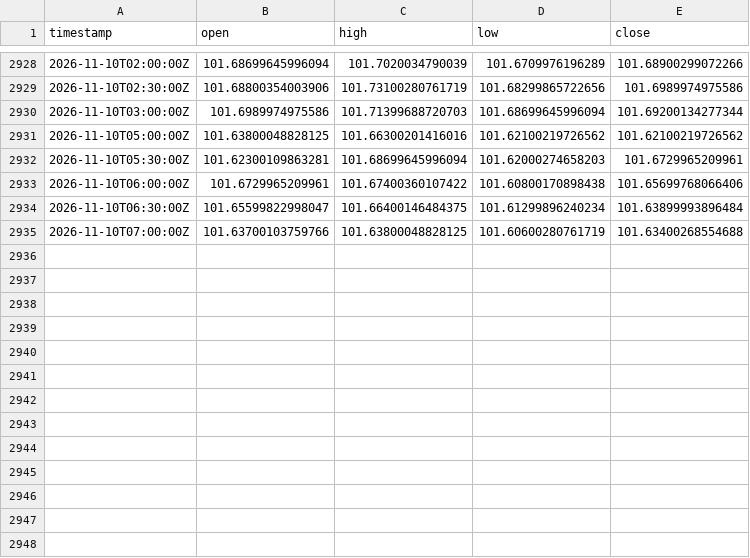
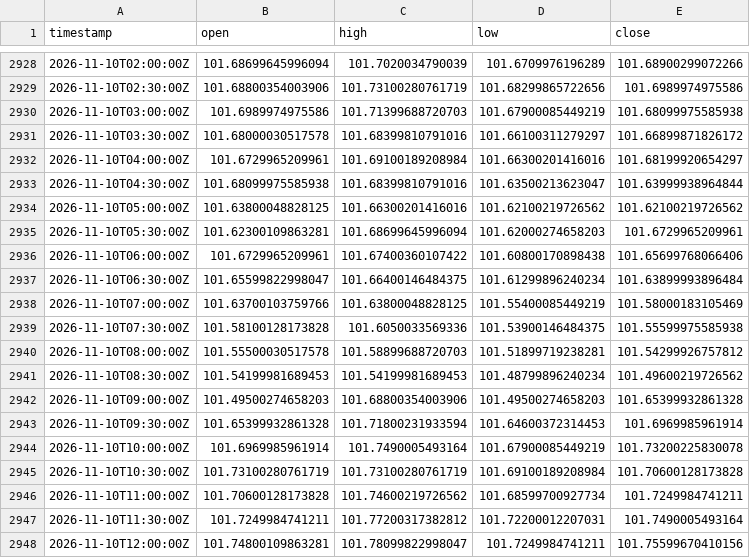
Before and after one commit to robelabraham1219-cmyk/institutional-trading-dashboard, a CSV file: data/DX-Y.NYB_30m.csv, drawn as a sheet; only a part is shown, gaps mark what is left out; the diff covers the shown part only.

```diff
--- a/data/DX-Y.NYB_30m.csv
+++ b/data/DX-Y.NYB_30m.csv
@@ -2929,3 +2929,6 @@ timestamp,open,high,low,close
 2026-11-10T02:30:00Z,101.68800354003906,101.73100280761719,101.68299865722656,101.6989974975586
-2026-11-10T03:00:00Z,101.6989974975586,101.71399688720703,101.68699645996094,101.69200134277344
+2026-11-10T03:00:00Z,101.6989974975586,101.71399688720703,101.67900085449219,101.68099975585938
+2026-11-10T03:30:00Z,101.68000030517578,101.68399810791016,101.66100311279297,101.66899871826172
+2026-11-10T04:00:00Z,101.6729965209961,101.69100189208984,101.66300201416016,101.68199920654297
+2026-11-10T04:30:00Z,101.68099975585938,101.68399810791016,101.63500213623047,101.63999938964844
 2026-11-10T05:00:00Z,101.63800048828125,101.66300201416016,101.62100219726562,101.62100219726562
@@ -2934,2 +2937,12 @@ timestamp,open,high,low,close
 2026-11-10T06:30:00Z,101.65599822998047,101.66400146484375,101.61299896240234,101.63899993896484
-2026-11-10T07:00:00Z,101.63700103759766,101.63800048828125,101.60600280761719,101.63400268554688
+2026-11-10T07:00:00Z,101.63700103759766,101.63800048828125,101.55400085449219,101.58000183105469
+2026-11-10T07:30:00Z,101.58100128173828,101.6050033569336,101.53900146484375,101.55599975585938
+2026-11-10T08:00:00Z,101.55500030517578,101.58899688720703,101.51899719238281,101.54299926757812
+2026-11-10T08:30:00Z,101.54199981689453,101.54199981689453,101.48799896240234,101.49600219726562
+2026-11-10T09:00:00Z,101.49500274658203,101.68800354003906,101.49500274658203,101.65399932861328
+2026-11-10T09:30:00Z,101.65399932861328,101.71800231933594,101.64600372314453,101.6969985961914
+2026-11-10T10:00:00Z,101.6969985961914,101.7490005493164,101.67900085449219,101.73200225830078
+2026-11-10T10:30:00Z,101.73100280761719,101.73100280761719,101.69100189208984,101.70600128173828
+2026-11-10T11:00:00Z,101.70600128173828,101.74600219726562,101.68599700927734,101.7249984741211
+2026-11-10T11:30:00Z,101.7249984741211,101.77200317382812,101.72200012207031,101.7490005493164
+2026-11-10T12:00:00Z,101.74800109863281,101.78099822998047,101.7249984741211,101.75599670410156
```
Also changed, not shown: 15 added rows elsewhere in this file, data/EURUSD=X_30m.csv, data/GBPUSD=X_30m.csv, 11 other files.
